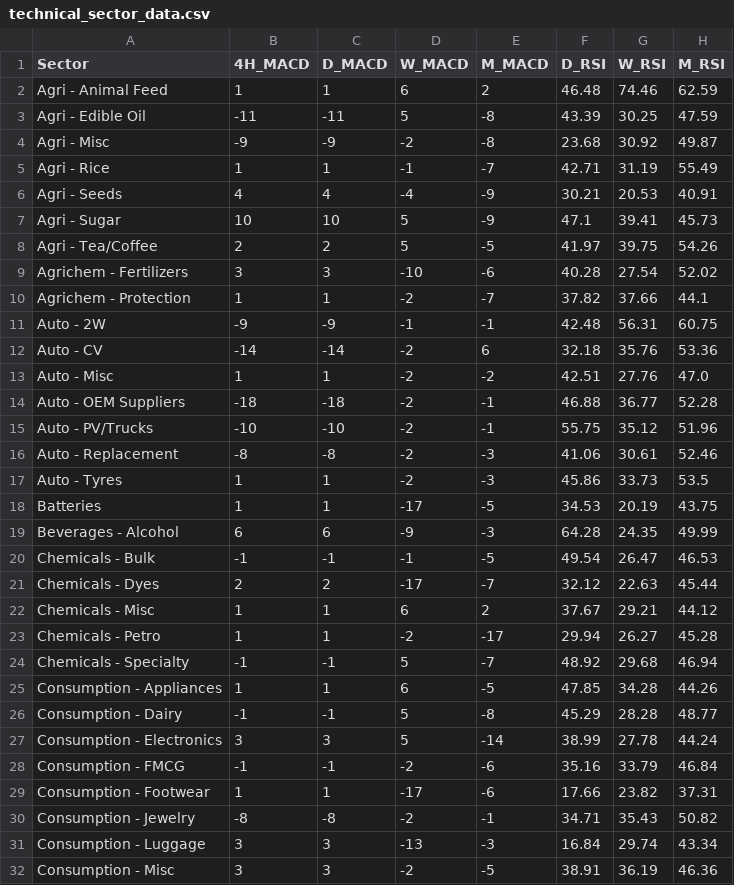
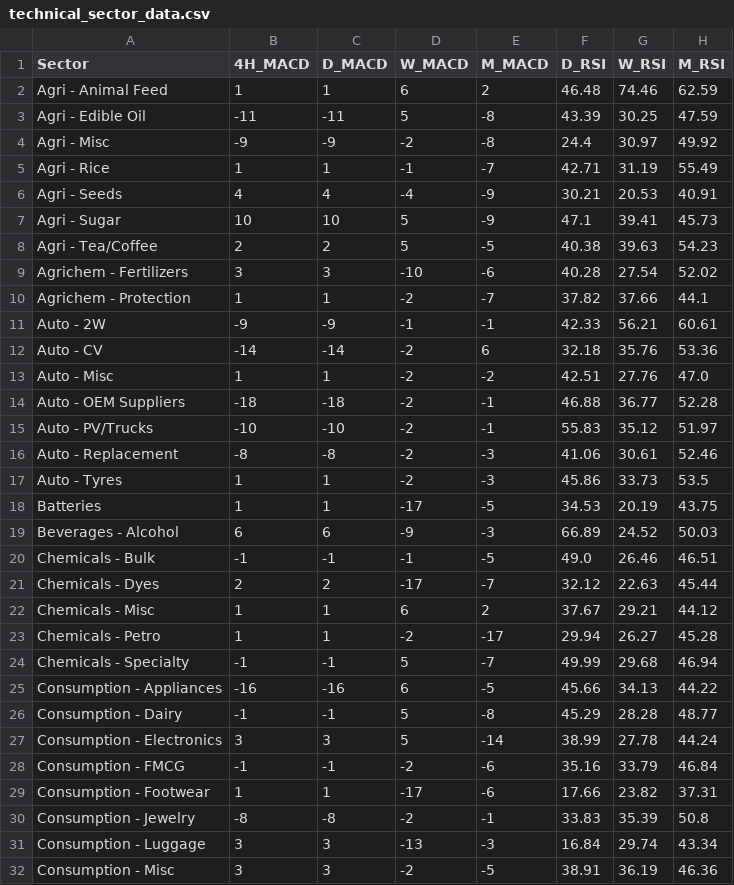
Before and after one commit to aypaninv/market-dashboard, a CSV file: technical_sector_data.csv, drawn as a sheet; only a part is shown; the diff covers the shown part only.

```diff
--- a/technical_sector_data.csv
+++ b/technical_sector_data.csv
@@ -3,3 +3,3 @@ Agri - Animal Feed,1,1,6,2,46.48,74.46,62.59
 Agri - Edible Oil,-11,-11,5,-8,43.39,30.25,47.59
-Agri - Misc,-9,-9,-2,-8,23.68,30.92,49.87
+Agri - Misc,-9,-9,-2,-8,24.4,30.97,49.92
 Agri - Rice,1,1,-1,-7,42.71,31.19,55.49
@@ -7,6 +7,6 @@ Agri - Seeds,4,4,-4,-9,30.21,20.53,40.91
 Agri - Sugar,10,10,5,-9,47.1,39.41,45.73
-Agri - Tea/Coffee,2,2,5,-5,41.97,39.75,54.26
+Agri - Tea/Coffee,2,2,5,-5,40.38,39.63,54.23
 Agrichem - Fertilizers,3,3,-10,-6,40.28,27.54,52.02
 Agrichem - Protection,1,1,-2,-7,37.82,37.66,44.1
-Auto - 2W,-9,-9,-1,-1,42.48,56.31,60.75
+Auto - 2W,-9,-9,-1,-1,42.33,56.21,60.61
 Auto - CV,-14,-14,-2,6,32.18,35.76,53.36
@@ -14,3 +14,3 @@ Auto - Misc,1,1,-2,-2,42.51,27.76,47.0
 Auto - OEM Suppliers,-18,-18,-2,-1,46.88,36.77,52.28
-Auto - PV/Trucks,-10,-10,-2,-1,55.75,35.12,51.96
+Auto - PV/Trucks,-10,-10,-2,-1,55.83,35.12,51.97
 Auto - Replacement,-8,-8,-2,-3,41.06,30.61,52.46
@@ -18,4 +18,4 @@ Auto - Tyres,1,1,-2,-3,45.86,33.73,53.5
 Batteries,1,1,-17,-5,34.53,20.19,43.75
-Beverages - Alcohol,6,6,-9,-3,64.28,24.35,49.99
-Chemicals - Bulk,-1,-1,-1,-5,49.54,26.47,46.53
+Beverages - Alcohol,6,6,-9,-3,66.89,24.52,50.03
+Chemicals - Bulk,-1,-1,-1,-5,49.0,26.46,46.51
 Chemicals - Dyes,2,2,-17,-7,32.12,22.63,45.44
@@ -23,4 +23,4 @@ Chemicals - Misc,1,1,6,2,37.67,29.21,44.12
 Chemicals - Petro,1,1,-2,-17,29.94,26.27,45.28
-Chemicals - Specialty,-1,-1,5,-7,48.92,29.68,46.94
-Consumption - Appliances,1,1,6,-5,47.85,34.28,44.26
+Chemicals - Specialty,-1,-1,5,-7,49.99,29.68,46.94
+Consumption - Appliances,-16,-16,6,-5,45.66,34.13,44.22
 Consumption - Dairy,-1,-1,5,-8,45.29,28.28,48.77
@@ -29,3 +29,3 @@ Consumption - FMCG,-1,-1,-2,-6,35.16,33.79,46.84
 Consumption - Footwear,1,1,-17,-6,17.66,23.82,37.31
-Consumption - Jewelry,-8,-8,-2,-1,34.71,35.43,50.82
+Consumption - Jewelry,-8,-8,-2,-1,33.83,35.39,50.8
 Consumption - Luggage,3,3,-13,-3,16.84,29.74,43.34
```
Also changed, not shown: 49 edited cells elsewhere in this file, portfolio_report.csv, technical_symbol_data.csv, 2 other files.
